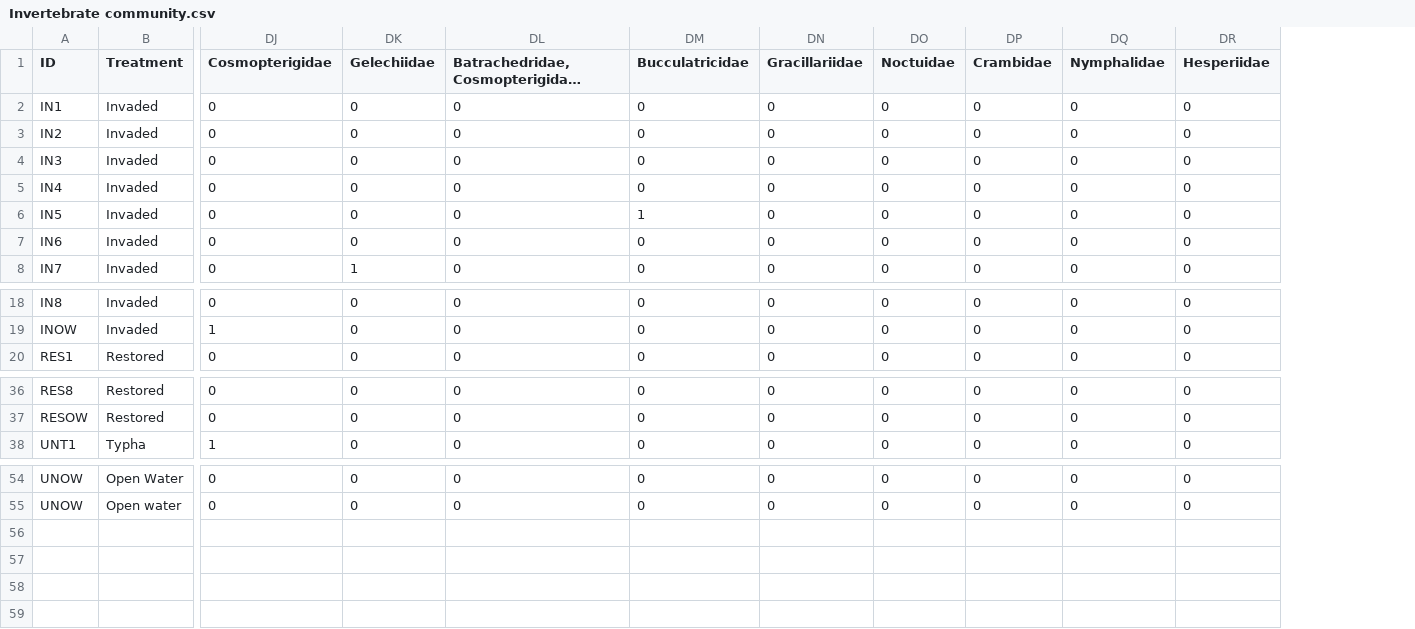
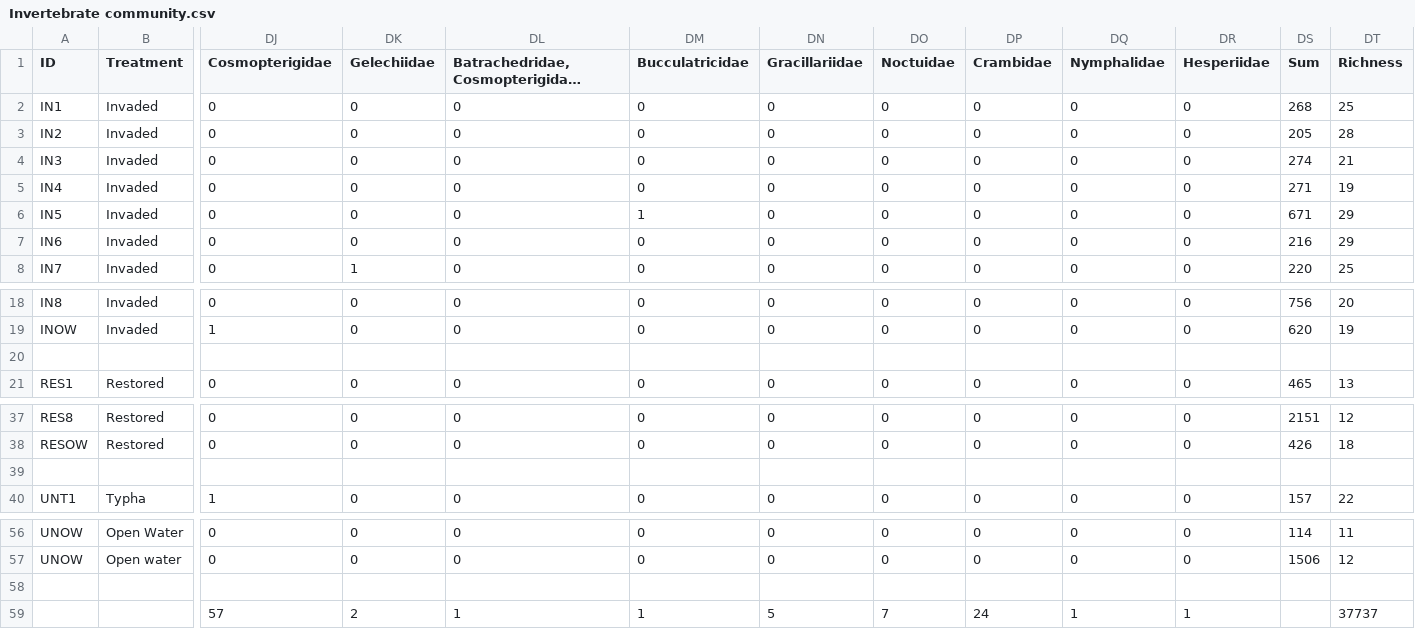
Before and after one commit to cdrobich/PhD3.InvertCommunity, a CSV file: Data/Invertebrate community.csv, drawn as a sheet; only a part is shown, gaps mark what is left out; long unchanged cells end in …; rows hold the shown columns only; the diff names each change by its address in the sheet, - before the commit and + after, or states it on an @@ line.

```diff
--- a/Data/Invertebrate community.csv
+++ b/Data/Invertebrate community.csv
+column DS (Sum), rows 2-8: 268 | 205 | 274 | 271 | 671 | 216 | 220; rows 18-19: 756 | 620; row 21: 465; rows 37-38: 2151 | 426; row 40: 157; rows 56-57: 114 | 1506
+column DT (Richness), rows 2-8: 25 | 28 | 21 | 19 | 29 | 29 | 25; rows 18-19: 20 | 19; row 21: 13; rows 37-38: 12 | 18; row 40: 22; rows 56-57: 11 | 12
+row 20: (empty)
+row 39: (empty)
+row 58: (empty)
+row 59:  |  | 57 | 2 | 1 | 1 | 5 | 7 | 24 | 1 | 1 |  | 37737
```
Also changed, not shown: Data/NMDS_vectors_axis13.csv, 7 other files.
